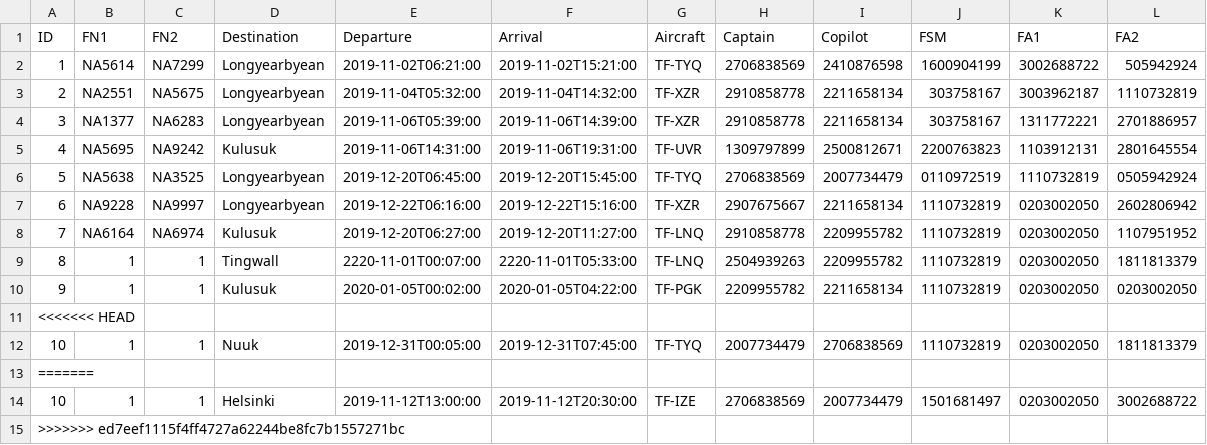
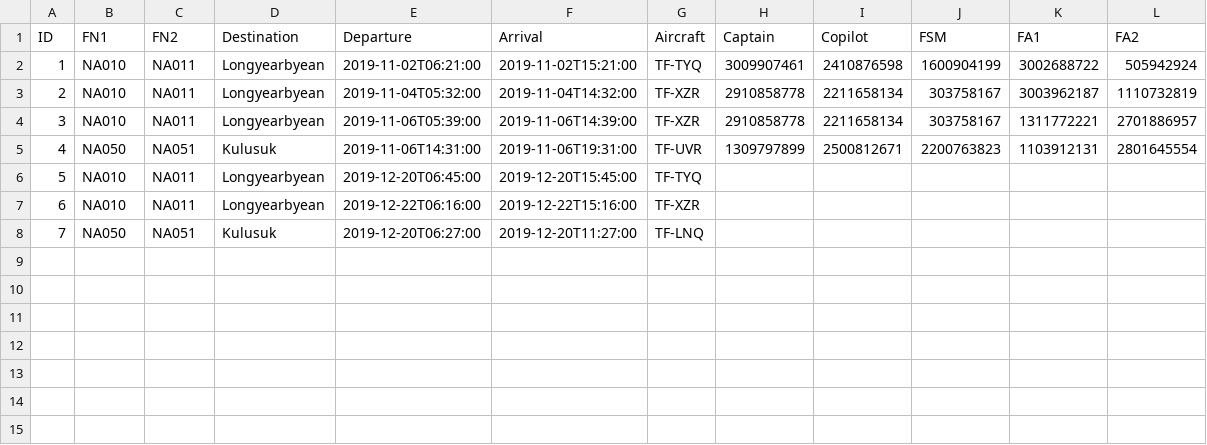
Before and after one commit to vesteinnbjarna/NaNAir, a CSV file: IO/Data/temp_voyage.csv, drawn as a sheet.

```diff
--- a/IO/Data/temp_voyage.csv
+++ b/IO/Data/temp_voyage.csv
@@ -1,15 +1,8 @@
 ID,FN1,FN2,Destination,Departure,Arrival,Aircraft,Captain,Copilot,FSM,FA1,FA2
-1,NA5614,NA7299,Longyearbyean,2019-11-02T06:21:00,2019-11-02T15:21:00,TF-TYQ,2706838569,2410876598,1600904199,3002688722,505942924
-2,NA2551,NA5675,Longyearbyean,2019-11-04T05:32:00,2019-11-04T14:32:00,TF-XZR,2910858778,2211658134,303758167,3003962187,1110732819
-3,NA1377,NA6283,Longyearbyean,2019-11-06T05:39:00,2019-11-06T14:39:00,TF-XZR,2910858778,2211658134,303758167,1311772221,2701886957
-4,NA5695,NA9242,Kulusuk,2019-11-06T14:31:00,2019-11-06T19:31:00,TF-UVR,1309797899,2500812671,2200763823,1103912131,2801645554
-5,NA5638,NA3525,Longyearbyean,2019-12-20T06:45:00,2019-12-20T15:45:00,TF-TYQ,2706838569,2007734479,0110972519,1110732819,0505942924
-6,NA9228,NA9997,Longyearbyean,2019-12-22T06:16:00,2019-12-22T15:16:00,TF-XZR,2907675667,2211658134,1110732819,0203002050,2602806942
-7,NA6164,NA6974,Kulusuk,2019-12-20T06:27:00,2019-12-20T11:27:00,TF-LNQ,2910858778,2209955782,1110732819,0203002050,1107951952
-8,1,1,Tingwall,2220-11-01T00:07:00,2220-11-01T05:33:00,TF-LNQ,2504939263,2209955782,1110732819,0203002050,1811813379
-9,1,1,Kulusuk,2020-01-05T00:02:00,2020-01-05T04:22:00,TF-PGK,2209955782,2211658134,1110732819,0203002050,0203002050
-<<<<<<< HEAD
-10,1,1,Nuuk,2019-12-31T00:05:00,2019-12-31T07:45:00,TF-TYQ,2007734479,2706838569,1110732819,0203002050,1811813379
-=======
-10,1,1,Helsinki,2019-11-12T13:00:00,2019-11-12T20:30:00,TF-IZE,2706838569,2007734479,1501681497,0203002050,3002688722
->>>>>>> ed7eef1115f4ff4727a62244be8fc7b1557271bc
+1,NA010,NA011,Longyearbyean,2019-11-02T06:21:00,2019-11-02T15:21:00,TF-TYQ,3009907461,2410876598,1600904199,3002688722,505942924
+2,NA010,NA011,Longyearbyean,2019-11-04T05:32:00,2019-11-04T14:32:00,TF-XZR,2910858778,2211658134,303758167,3003962187,1110732819
+3,NA010,NA011,Longyearbyean,2019-11-06T05:39:00,2019-11-06T14:39:00,TF-XZR,2910858778,2211658134,303758167,1311772221,2701886957
+4,NA050,NA051,Kulusuk,2019-11-06T14:31:00,2019-11-06T19:31:00,TF-UVR,1309797899,2500812671,2200763823,1103912131,2801645554
+5,NA010,NA011,Longyearbyean,2019-12-20T06:45:00,2019-12-20T15:45:00,TF-TYQ,,,,,
+6,NA010,NA011,Longyearbyean,2019-12-22T06:16:00,2019-12-22T15:16:00,TF-XZR,,,,,
+7,NA050,NA051,Kulusuk,2019-12-20T06:27:00,2019-12-20T11:27:00,TF-LNQ,,,,,
```
Also changed, not shown: IO/Data/Crew.csv, 4 other files.
